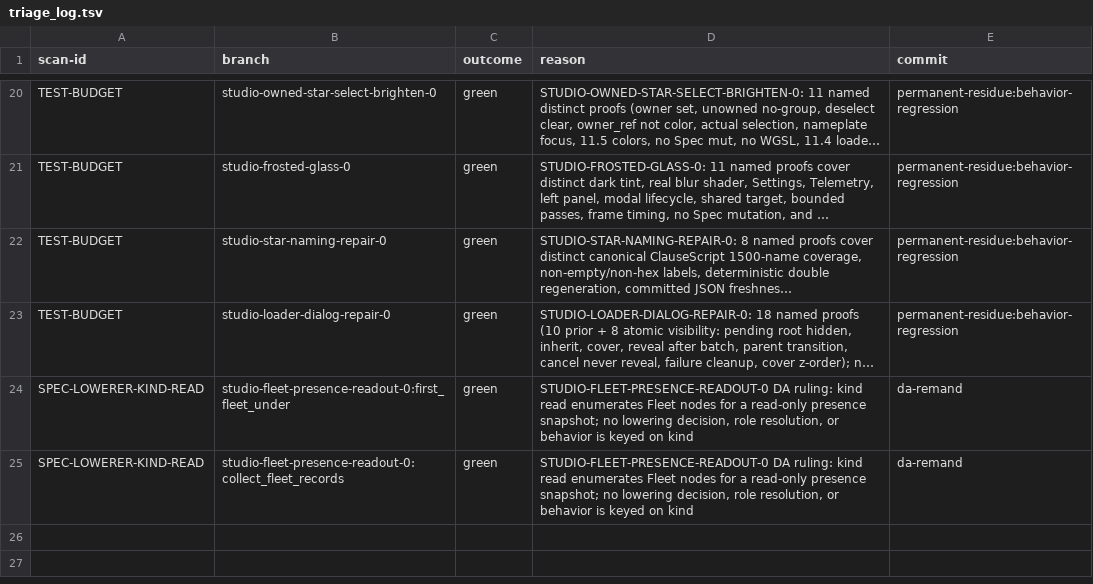
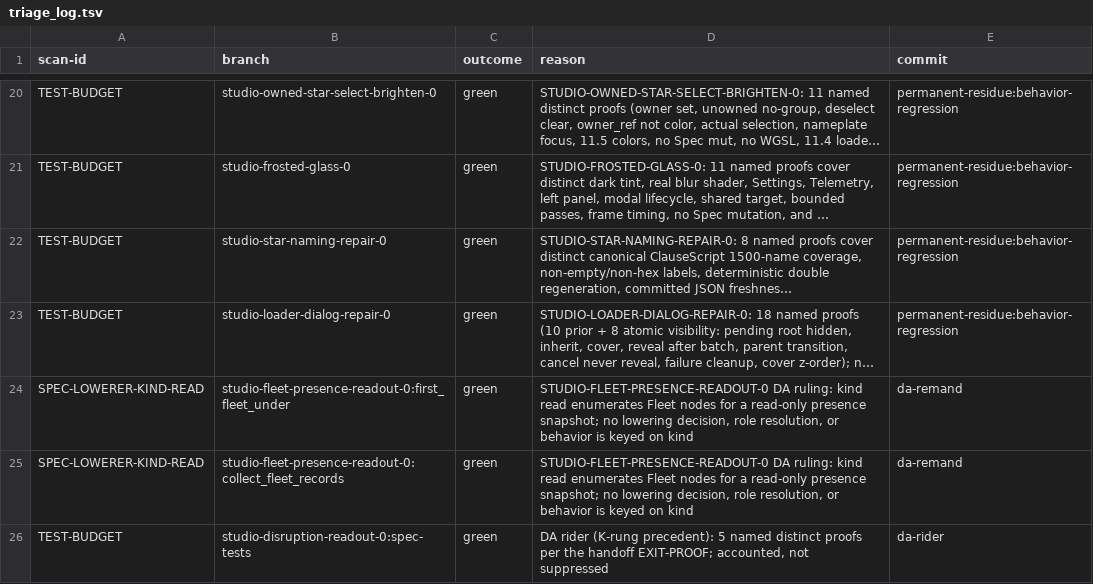
Before and after one commit to khorum08/SimThing, a TSV file: scripts/ci/triage_log.tsv, drawn as a sheet; only a part is shown, gaps mark what is left out; long unchanged cells end in …; the diff names each change by its address in the sheet, - before the commit and + after, or states it on an @@ line.

```diff
--- a/scripts/ci/triage_log.tsv
+++ b/scripts/ci/triage_log.tsv
+row 26: TEST-BUDGET | studio-disruption-readout-0:spec-tests | green | DA rider (K-rung precedent): 5 named distinct proofs per the handoff EXIT-PROOF; accounted, not suppressed | da-rider
```
Also changed, not shown: scripts/ci/inspect_justifications.tsv, scripts/ci/test_inventory.tsv, 10 other files.
